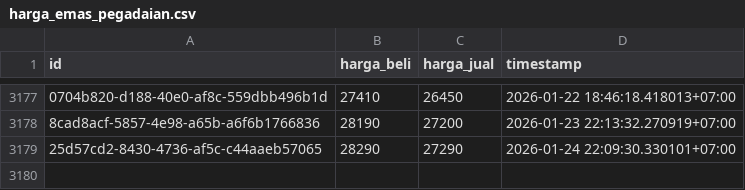
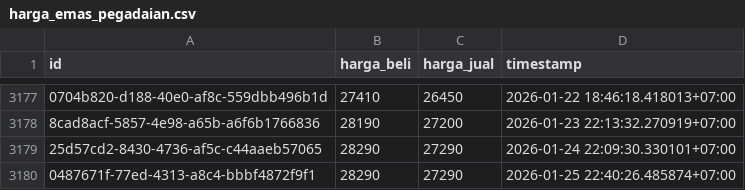
Before and after one commit to ahmadzfaiz/data, a CSV file: datasets/harga_emas_pegadaian.csv, drawn as a sheet; only a part is shown, gaps mark what is left out; the diff names each change by its address in the sheet, - before the commit and + after, or states it on an @@ line.

Commit message:
chore: update harga emas

```diff
--- a/datasets/harga_emas_pegadaian.csv
+++ b/datasets/harga_emas_pegadaian.csv
+row 3180: 0487671f-77ed-4313-a8c4-bbbf4872f9f1 | 28290 | 27290 | 2026-01-25 22:40:26.485874+07:00
```
